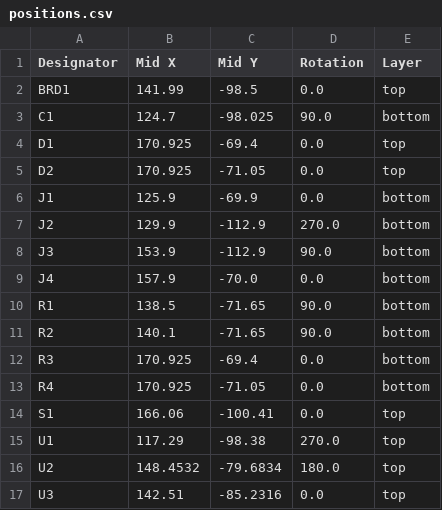
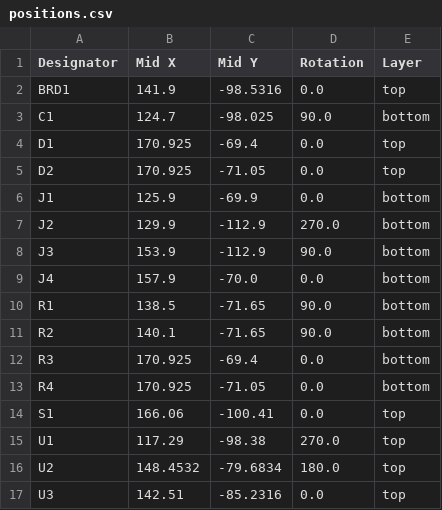
Before and after one commit to RoboJackets/robocup-pcb, a CSV file: boards/on-robot/kicad/control-v4.0/production/positions.csv, drawn as a sheet.

```diff
--- a/boards/on-robot/kicad/control-v4.0/production/positions.csv
+++ b/boards/on-robot/kicad/control-v4.0/production/positions.csv
@@ -1,3 +1,3 @@
 Designator,Mid X,Mid Y,Rotation,Layer
-BRD1,141.99,-98.5,0.0,top
+BRD1,141.9,-98.5316,0.0,top
 C1,124.7,-98.025,90.0,bottom
```
Also changed, not shown: 7 other files.
